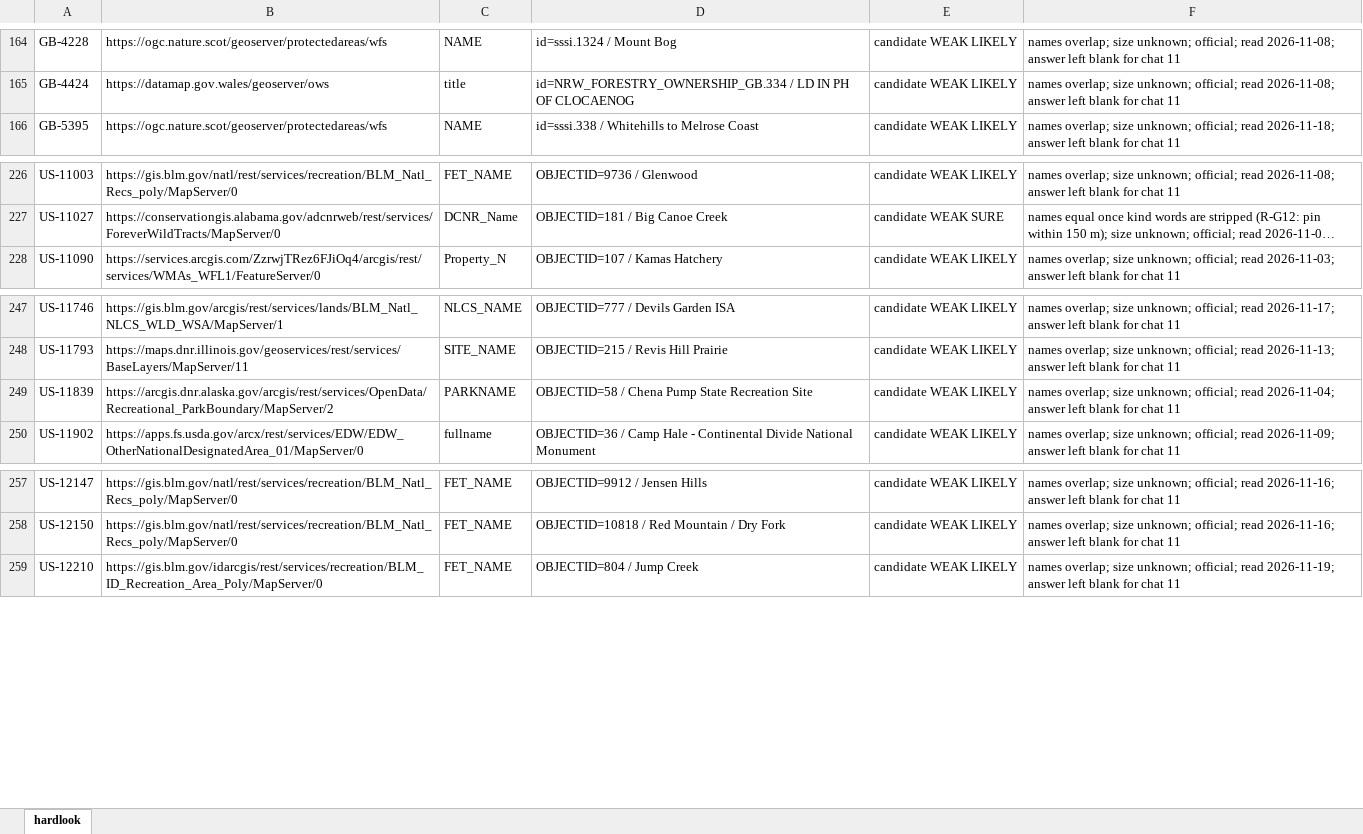
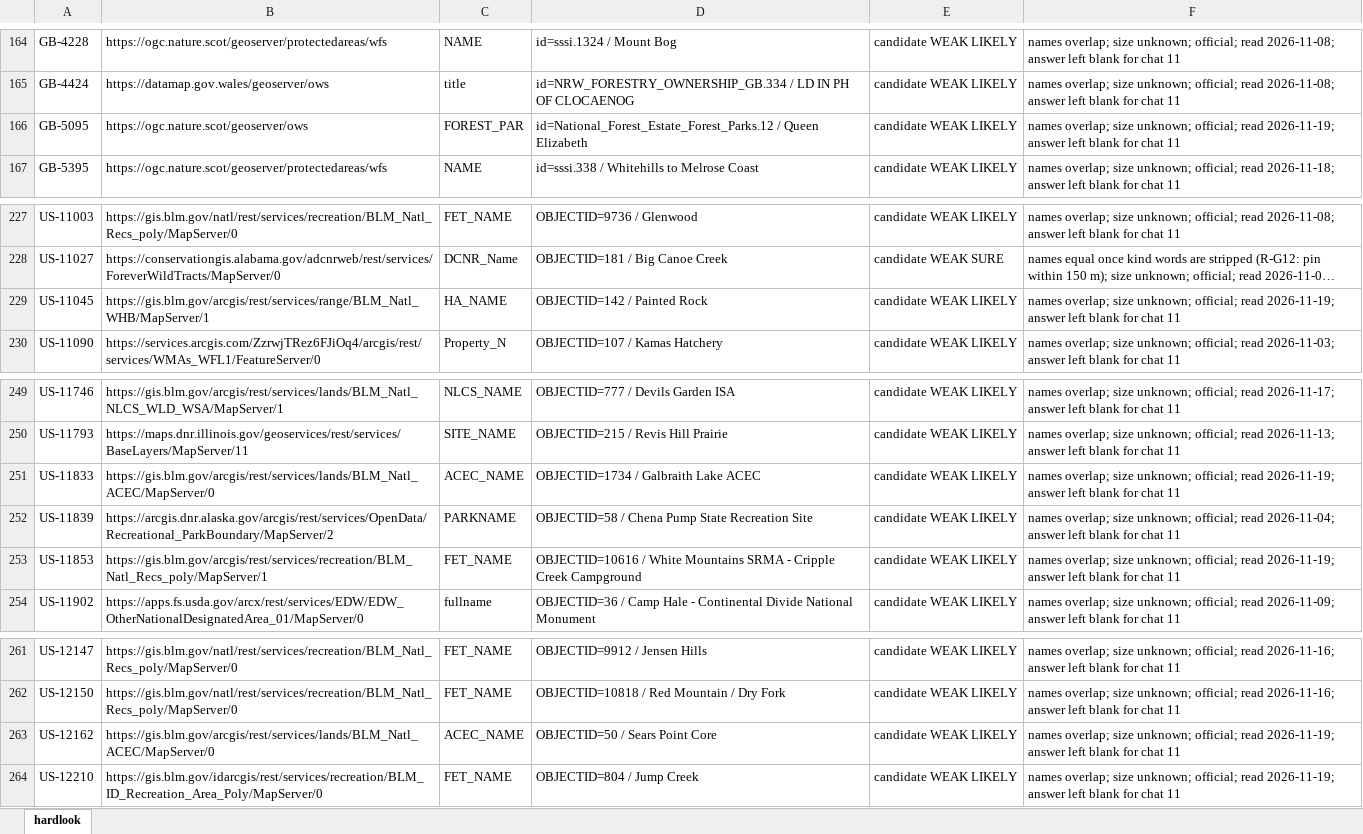
Before and after one commit to KentuckyPortableClub/KPC-Data, an Excel workbook: engine/handback/hardlook-engine.xlsx, sheet hardlook, drawn as a sheet; only a part is shown, gaps mark what is left out; long unchanged cells end in …; values as stored, in another font and other column widths than the file's, no borders; the diff names each change by its address in the sheet, - before the commit and + after, or states it on an @@ line.

```diff
--- a/engine/handback/hardlook-engine.xlsx (sheet hardlook)
+++ b/engine/handback/hardlook-engine.xlsx (sheet hardlook)
+row 166: GB-5095 | https://ogc.nature.scot/geoserver/ows | FOREST_PAR | id=National_Forest_Estate_Forest_Parks.12 / Queen Elizabeth | candidate WEAK LIKELY | names overlap; size unknown; official; read 2026-11-19; answer left blank for chat 11
+row 229: US-11045 | https://gis.blm.gov/arcgis/rest/services/range/BLM_Natl_WHB/MapServer/1 | HA_NAME | OBJECTID=142 / Painted Rock | candidate WEAK LIKELY | names overlap; size unknown; official; read 2026-11-19; answer left blank for chat 11
+row 251: US-11833 | https://gis.blm.gov/arcgis/rest/services/lands/BLM_Natl_ACEC/MapServer/0 | ACEC_NAME | OBJECTID=1734 / Galbraith Lake ACEC | candidate WEAK LIKELY | names overlap; size unknown; official; read 2026-11-19; answer left blank for chat 11
+row 253: US-11853 | https://gis.blm.gov/arcgis/rest/services/recreation/BLM_Natl_Recs_poly/MapServer/1 | FET_NAME | OBJECTID=10616 / White Mountains SRMA - Cripple Creek Campground | candidate WEAK LIKELY | names overlap; size unknown; official; read 2026-11-19; answer left blank for chat 11
+row 263: US-12162 | https://gis.blm.gov/arcgis/rest/services/lands/BLM_Natl_ACEC/MapServer/0 | ACEC_NAME | OBJECTID=50 / Sears Point Core | candidate WEAK LIKELY | names overlap; size unknown; official; read 2026-11-19; answer left blank for chat 11
```
Also changed, not shown: 27 other files.
